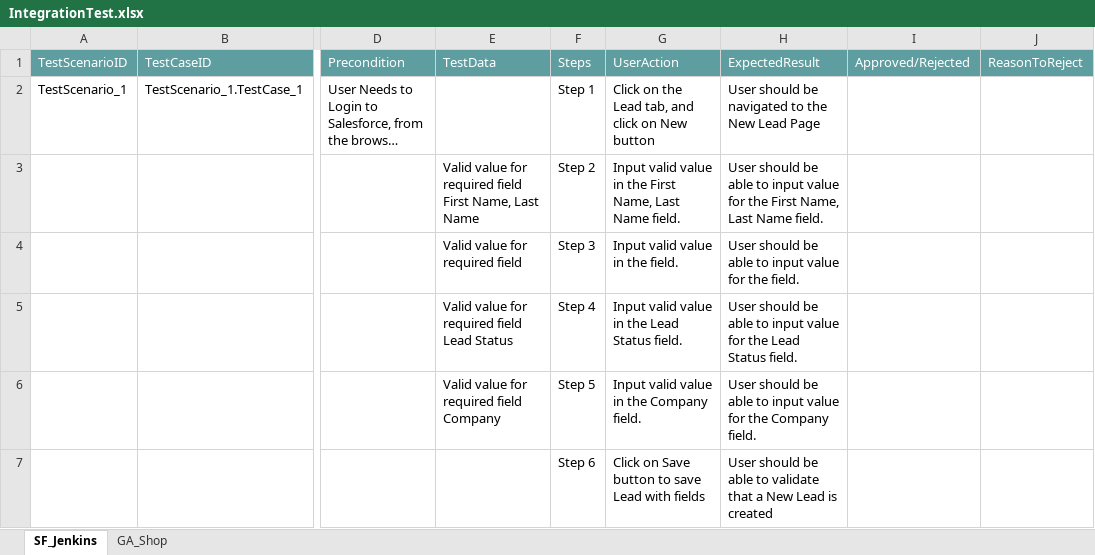
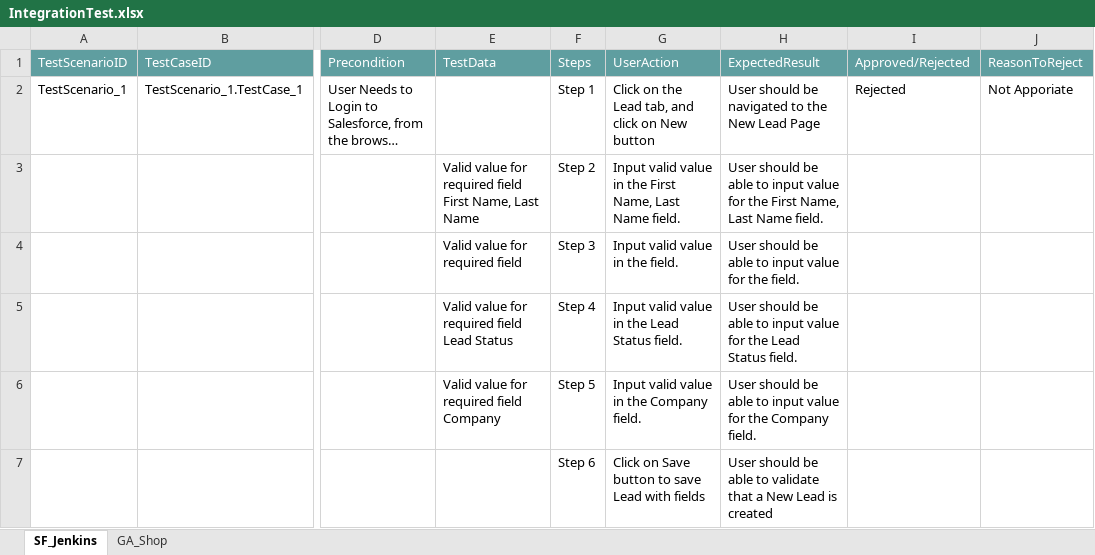
Before and after one commit to ShaikMohamedIrfan/Regressiontest, an Excel workbook: IntegrationTest.xlsx, sheet SF_Jenkins, drawn as a sheet; only a part is shown, gaps mark what is left out; long unchanged cells end in …; values as stored, in another font and other column widths than the file's, no borders; table styles not drawn; the diff names each change by its address in the sheet, - before the commit and + after, or states it on an @@ line.

Commit message:
Add files via upload

```diff
--- a/IntegrationTest.xlsx (sheet SF_Jenkins)
+++ b/IntegrationTest.xlsx (sheet SF_Jenkins)
-I2 (Approved/Rejected): (empty)
+I2 (Approved/Rejected): Rejected
-J2 (ReasonToReject): (empty)
+J2 (ReasonToReject): Not Apporiate
```
Also changed, not shown: sheet GA_Shop.
